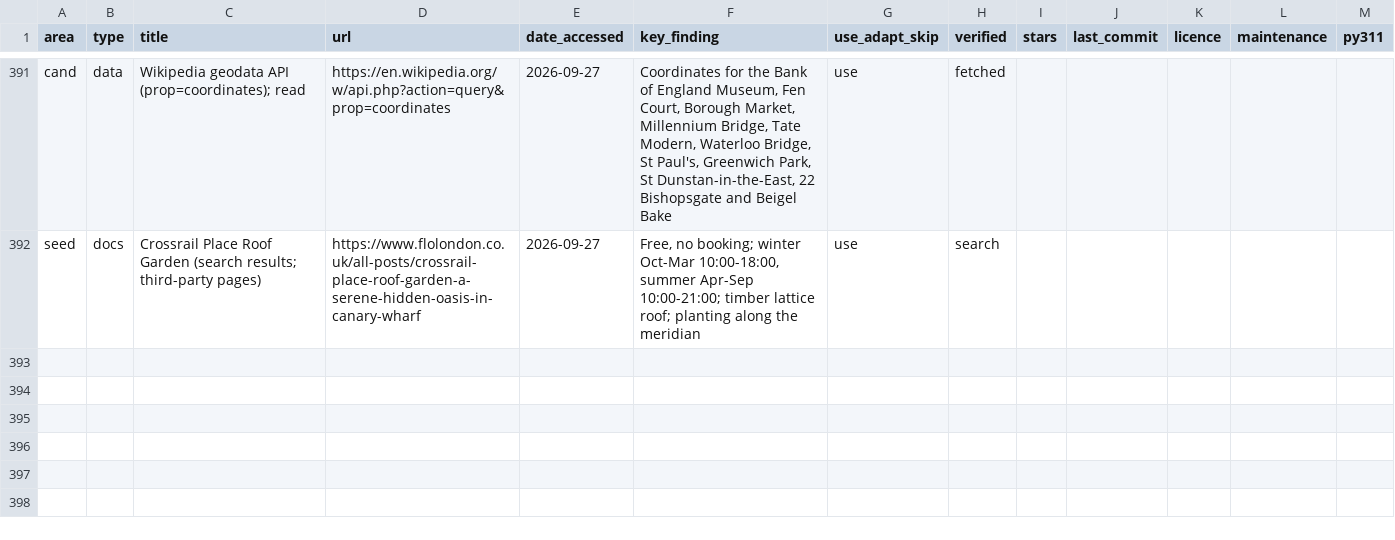
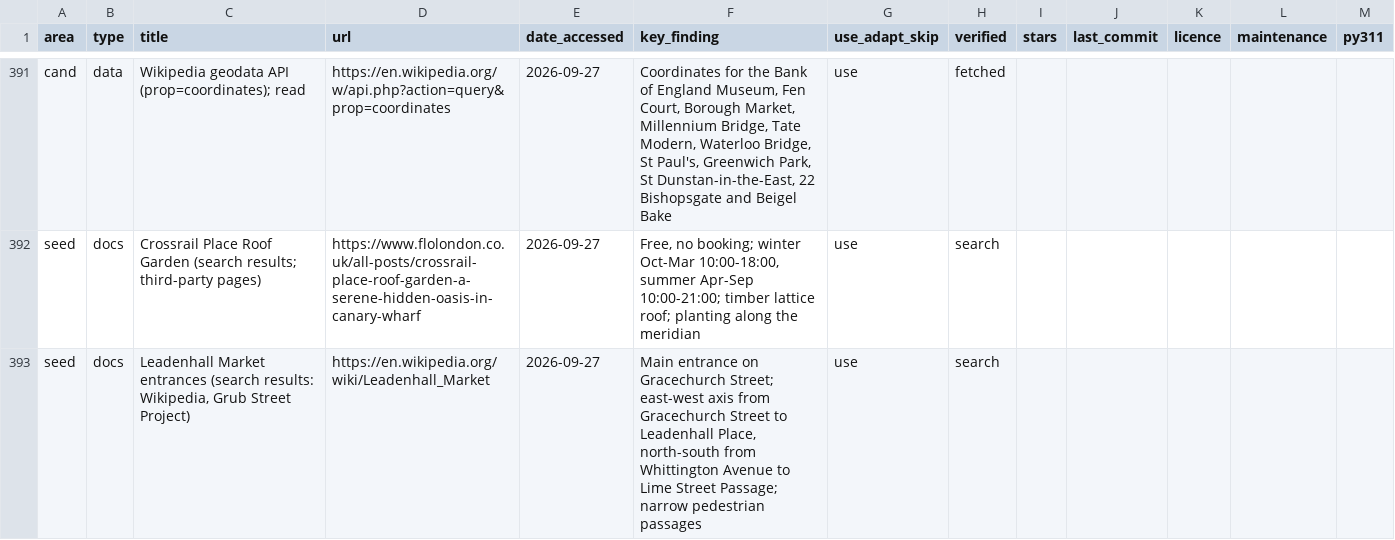
Before and after one commit to Abramceeeek/Sofia.K, a CSV file: research/sources.csv, drawn as a sheet; only a part is shown, gaps mark what is left out; the diff names each change by its address in the sheet, - before the commit and + after, or states it on an @@ line.

```diff
--- a/research/sources.csv
+++ b/research/sources.csv
+row 393: seed | docs | Leadenhall Market entrances (search results: Wikipedia, Grub Street Project) | https://en.wikipedia.org/wiki/Leadenhall_Market | 2026-09-27 | Main entrance on Gracechurch Street; east-west axis from Gracechurch Street to Leadenhall Place, north-south from Whittington Avenue to Lime Street Passage; narrow pedestrian passages | use | search
```
Also changed, not shown: 3 other files.
